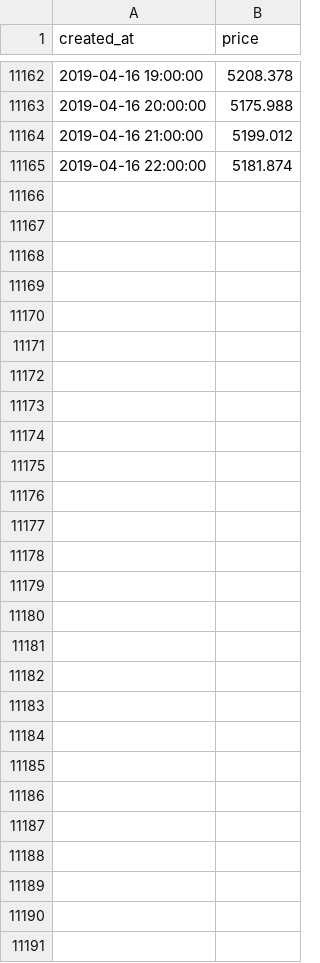
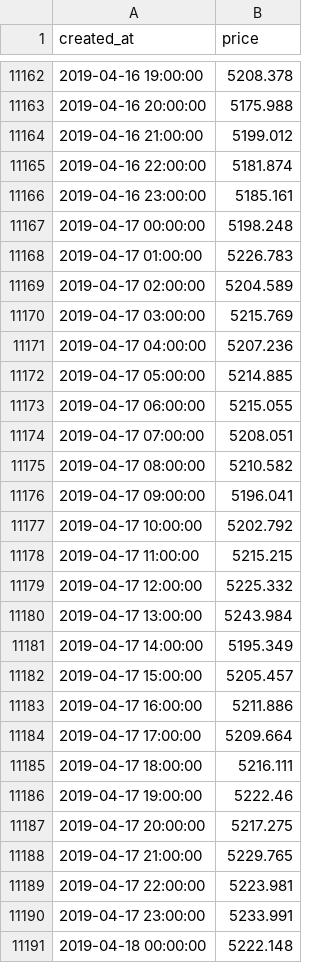
Before and after one commit to andyjk15/cryptosky-backend, a CSV file: data_collector/historical_prices.csv, drawn as a sheet; only a part is shown, gaps mark what is left out; the diff names each change by its address in the sheet, - before the commit and + after, or states it on an @@ line.

```diff
--- a/data_collector/historical_prices.csv
+++ b/data_collector/historical_prices.csv
+row 11166: 2019-04-16 23:00:00 | 5185.161
+row 11167: 2019-04-17 00:00:00 | 5198.248
+row 11168: 2019-04-17 01:00:00 | 5226.783
+row 11169: 2019-04-17 02:00:00 | 5204.589
+row 11170: 2019-04-17 03:00:00 | 5215.769
+row 11171: 2019-04-17 04:00:00 | 5207.236
+row 11172: 2019-04-17 05:00:00 | 5214.885
+row 11173: 2019-04-17 06:00:00 | 5215.055
+row 11174: 2019-04-17 07:00:00 | 5208.051
+row 11175: 2019-04-17 08:00:00 | 5210.582
+row 11176: 2019-04-17 09:00:00 | 5196.041
+row 11177: 2019-04-17 10:00:00 | 5202.792
+row 11178: 2019-04-17 11:00:00 | 5215.215
+row 11179: 2019-04-17 12:00:00 | 5225.332
+row 11180: 2019-04-17 13:00:00 | 5243.984
+row 11181: 2019-04-17 14:00:00 | 5195.349
+row 11182: 2019-04-17 15:00:00 | 5205.457
+row 11183: 2019-04-17 16:00:00 | 5211.886
+row 11184: 2019-04-17 17:00:00 | 5209.664
+row 11185: 2019-04-17 18:00:00 | 5216.111
+row 11186: 2019-04-17 19:00:00 | 5222.46
+row 11187: 2019-04-17 20:00:00 | 5217.275
+row 11188: 2019-04-17 21:00:00 | 5229.765
+row 11189: 2019-04-17 22:00:00 | 5223.981
+row 11190: 2019-04-17 23:00:00 | 5233.991
+row 11191: 2019-04-18 00:00:00 | 5222.148
```
Also changed, not shown: 13 other files.
